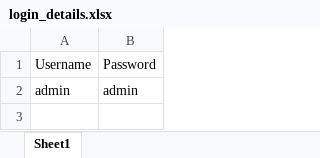
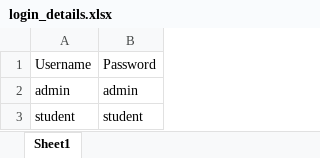
Before and after one commit to manulapulga/projectk, an Excel workbook: data/login_details.xlsx, sheet Sheet1, drawn as a sheet; values as stored, in another font and other column widths than the file's, no borders; the diff names each change by its address in the sheet, - before the commit and + after, or states it on an @@ line.

Commit message:
Initial commit 03-12-2025  0:42:10.62

```diff
--- a/data/login_details.xlsx (sheet Sheet1)
+++ b/data/login_details.xlsx (sheet Sheet1)
+row 3: student | student
```
